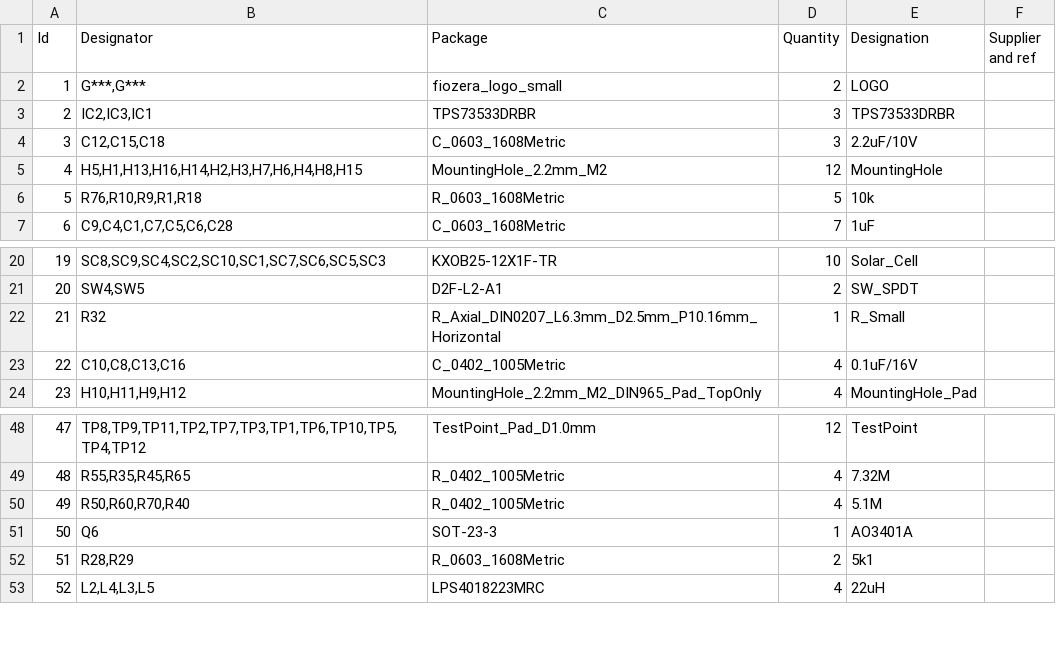
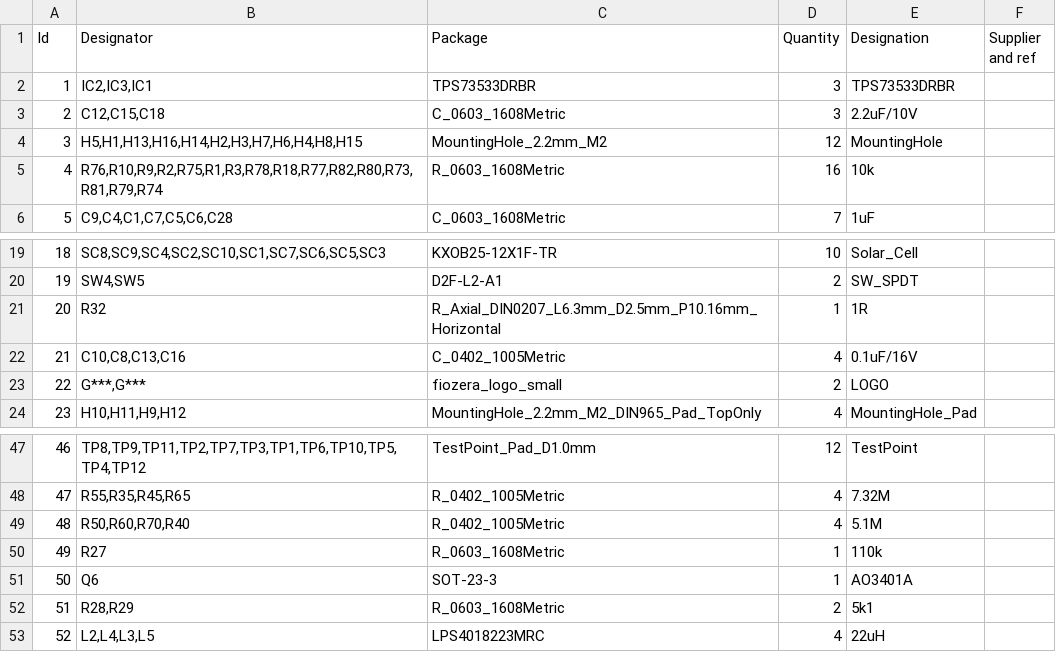
Before and after one commit to fiozera/FZsatellite, a CSV file: gerber/PANEL-COMPLETE.csv, drawn as a sheet; only a part is shown, gaps mark what is left out; addresses are those after the commit; the diff covers the shown part only; the diff names each change by its address in the sheet, - before the commit and + after, or states it on an @@ line.

```diff
--- a/gerber/PANEL-COMPLETE.csv
+++ b/gerber/PANEL-COMPLETE.csv
@@ column A (Id) renumbered from row 2 down @@
-B5 (Designator): R76,R10,R9,R1,R18
+B5 (Designator): R76,R10,R9,R2,R75,R1,R3,R78,R18,R77,R82,R80,R73,R81,R79,R74
-D5 (Quantity): 5
+D5 (Quantity): 16
-E21 (Designation): R_Small
+E21 (Designation): 1R
@@ row 2 moved to row 23: 22 @@
+row 50: 49 | R27 | R_0603_1608Metric | 1 | 110k
```
Also changed, not shown: 2 added rows, 2 removed rows and 6 edited cells elsewhere in this file, 11 other files.
